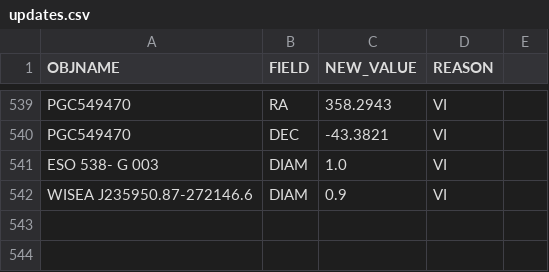
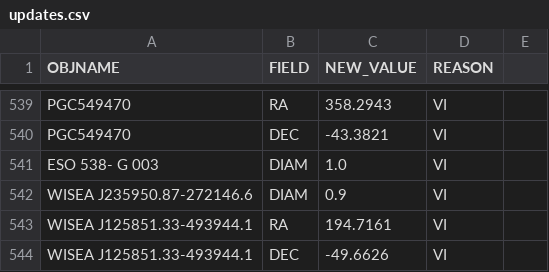
Before and after one commit to moustakas/SGA, a CSV file: py/SGA/data/SGA2025/overlays/v0.40/updates.csv, drawn as a sheet; only a part is shown, gaps mark what is left out.

```diff
--- a/py/SGA/data/SGA2025/overlays/v0.40/updates.csv
+++ b/py/SGA/data/SGA2025/overlays/v0.40/updates.csv
@@ -542 +542,3 @@ ESO 538- G 003,DIAM,1.0,VI
 WISEA J235950.87-272146.6,DIAM,0.9,VI
+WISEA J125851.33-493944.1,RA,194.7161,VI
+WISEA J125851.33-493944.1,DEC,-49.6626,VI
```
Also changed, not shown: 2 other files.
